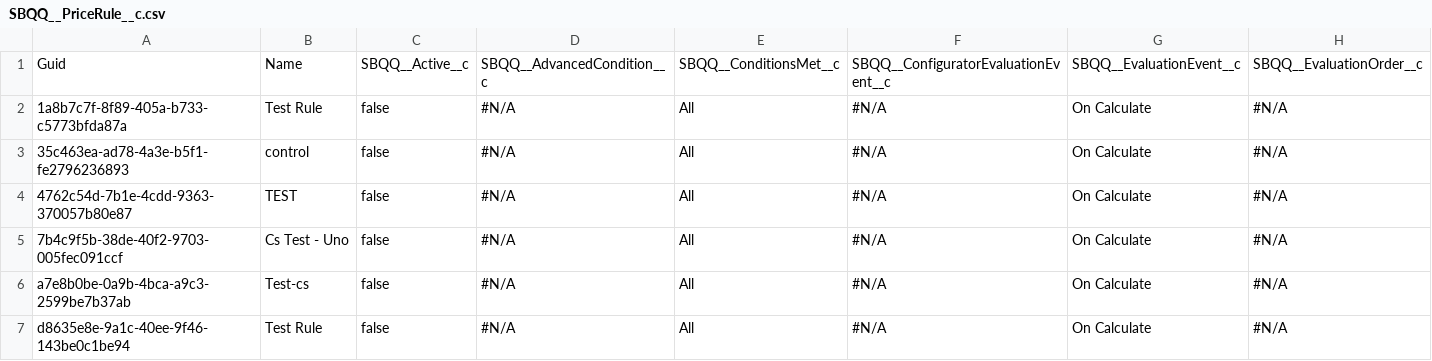
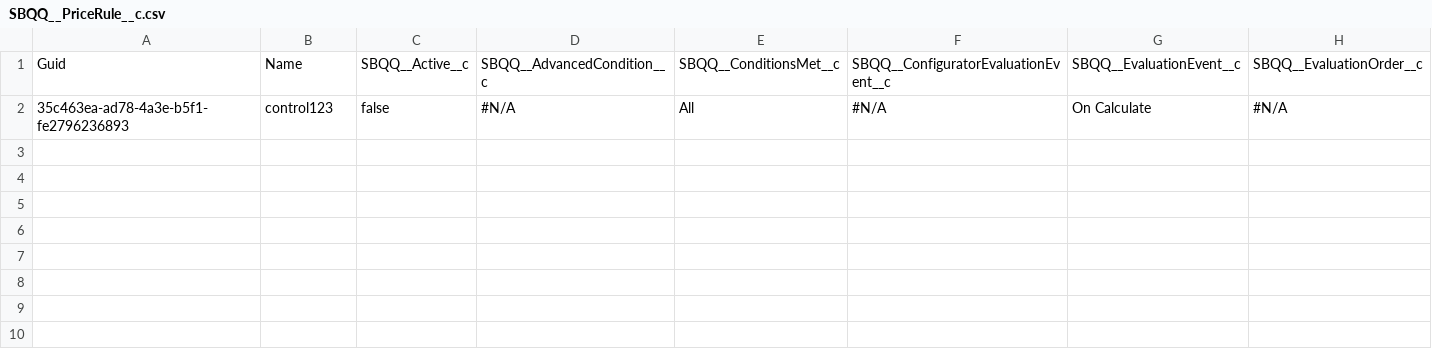
Before and after one commit to lzhdanovich/12.13-_-regression, a CSV file: SBQQ__PriceRule__c.csv, drawn as a sheet; only a part is shown; removed rows and columns are numbered as before the commit, all else as after; rows hold the shown columns only; the diff names each change by its address in the sheet, - before the commit and + after, or states it on an @@ line.

Commit message:
Update SBQQ__PriceRule__c.csv

```diff
--- a/SBQQ__PriceRule__c.csv
+++ b/SBQQ__PriceRule__c.csv
-row 2: 1a8b7c7f-8f89-405a-b733-c5773bfda87a | Test Rule | false | #N/A | All | #N/A | On Calculate | #N/A
-B2: control
+B2: control123
-row 4: 4762c54d-7b1e-4cdd-9363-370057b80e87 | TEST | false | #N/A | All | #N/A | On Calculate | #N/A
-row 5: 7b4c9f5b-38de-40f2-9703-005fec091ccf | Cs Test - Uno | false | #N/A | All | #N/A | On Calculate | #N/A
-row 6: a7e8b0be-0a9b-4bca-a9c3-2599be7b37ab | Test-cs | false | #N/A | All | #N/A | On Calculate | #N/A
-row 7: d8635e8e-9a1c-40ee-9f46-143be0c1be94 | Test Rule | false | #N/A | All | #N/A | On Calculate | #N/A
```
